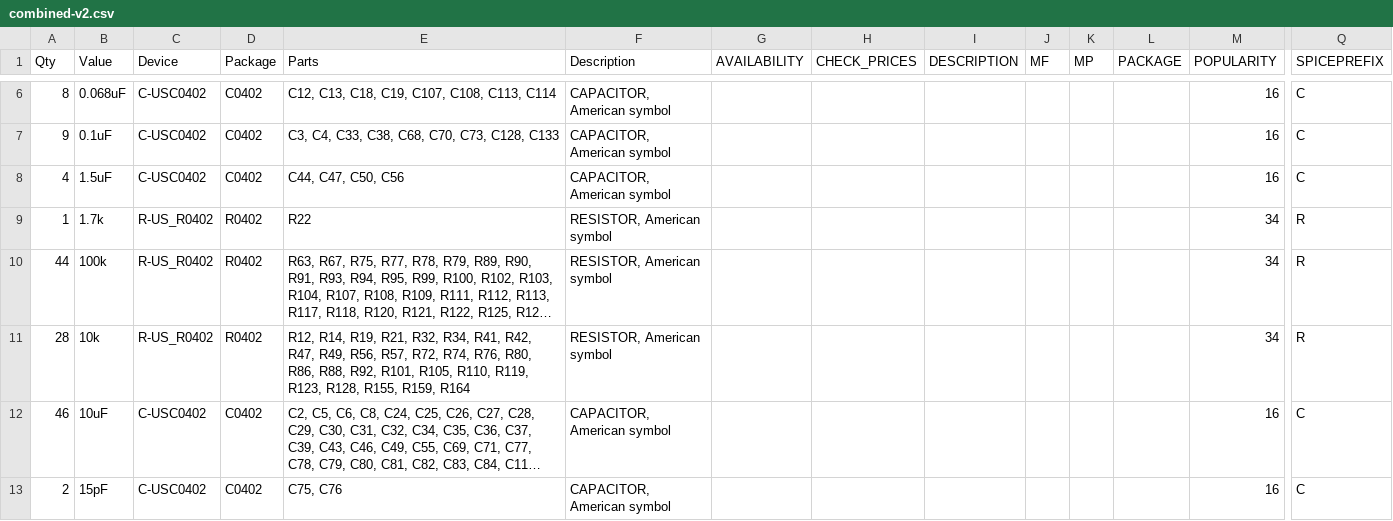
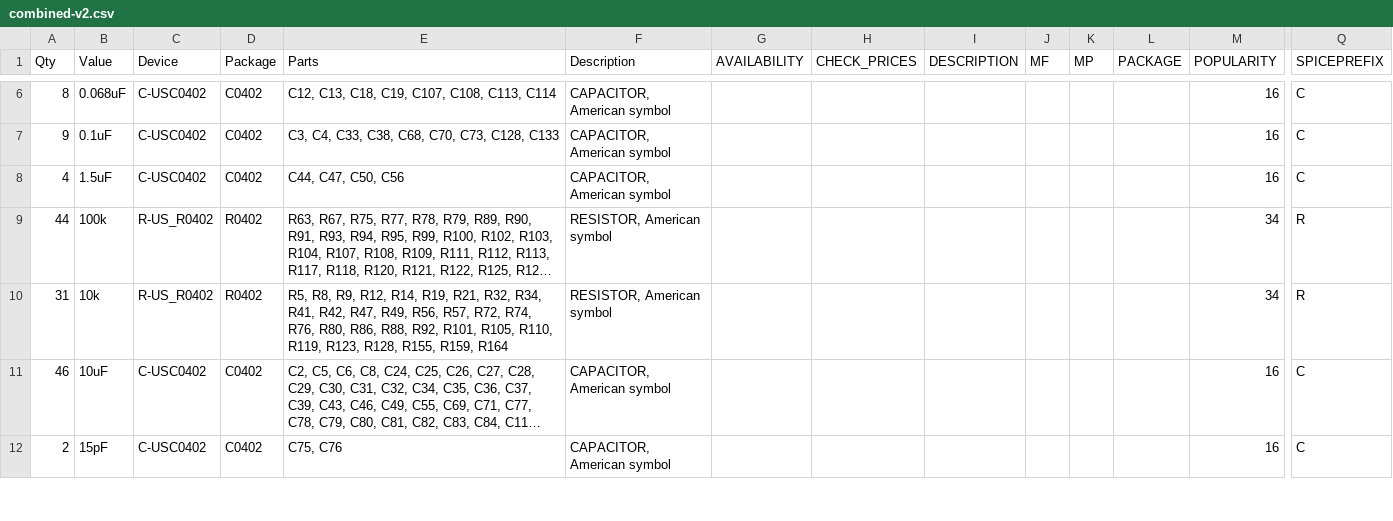
Before and after one commit to garylaski/vme1-eagle, a CSV file: gerber/CAMOutputs/Assembly/combined-v2.csv, drawn as a sheet; only a part is shown, gaps mark what is left out; long unchanged cells end in …; removed rows and columns are numbered as before the commit, all else as after; rows hold the shown columns only; the diff covers the shown part only; the diff names each change by its address in the sheet, - before the commit and + after, or states it on an @@ line.

```diff
--- a/gerber/CAMOutputs/Assembly/combined-v2.csv
+++ b/gerber/CAMOutputs/Assembly/combined-v2.csv
-row 9: 1 | 1.7k | R-US_R0402 | R0402 | R22 | RESISTOR, American symbol |  |  |  |  |  |  | 34 | R
-A10 (Qty): 28
+A10 (Qty): 31
-E10 (Parts): R12, R14,…
+E10 (Parts): R5, R8, R9, R12, R14,…
```
Also changed, not shown: 1 added row and 2 edited cells elsewhere in this file, gerber/CAMOutputs/Assembly/PnP_combined-v2_front.csv, 4 other files.
